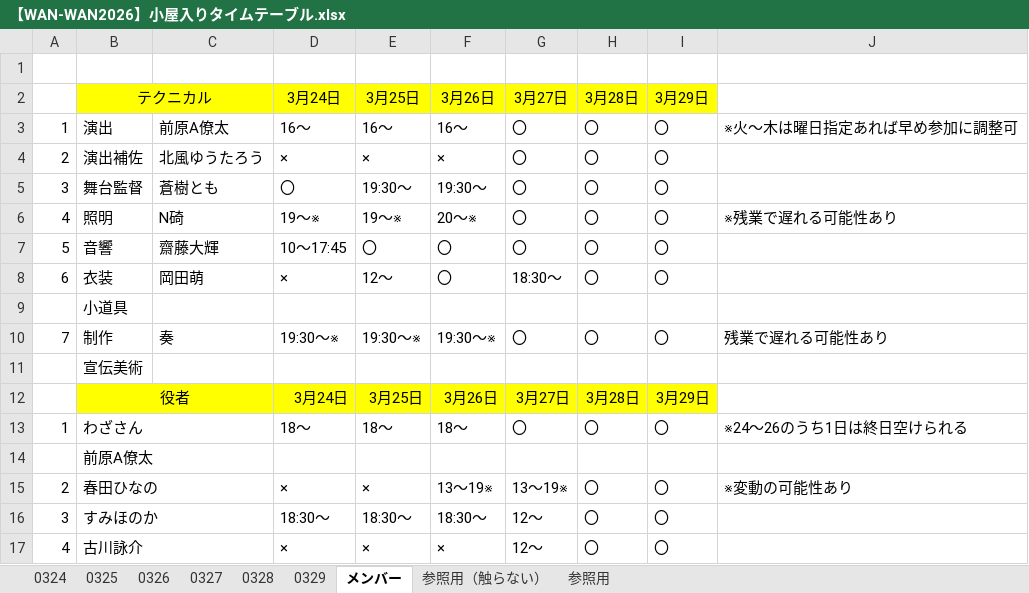
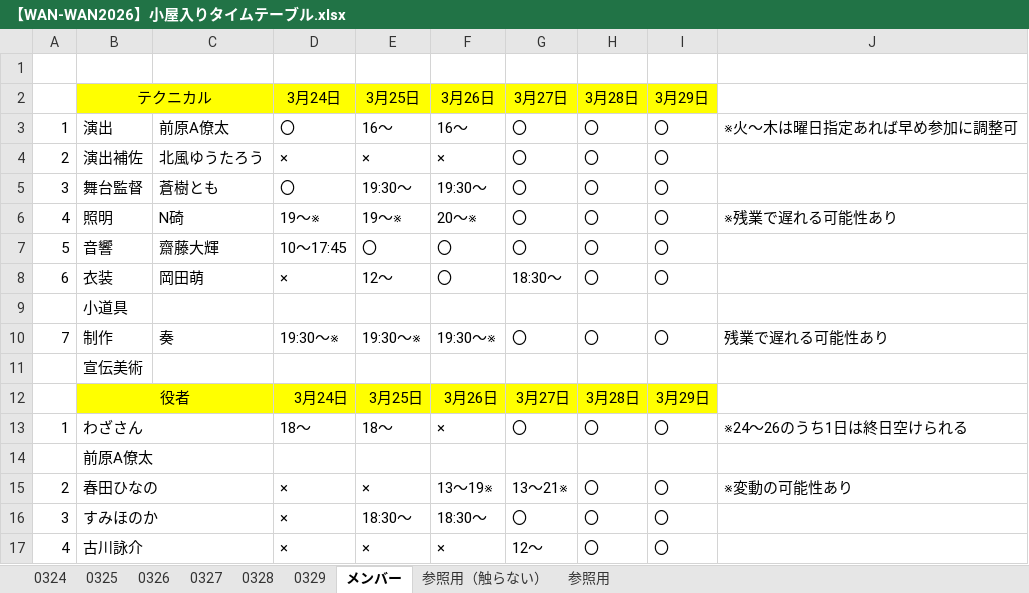
Before and after one commit to aokib7605/WAN-WAN-BOTAN-2026, an Excel workbook: 03.舞台監督/【WAN-WAN2026】小屋入りタイムテーブル.xlsx, sheet メンバー, drawn as a sheet; values as stored, in another font and other column widths than the file's, no borders; the diff names each change by its address in the sheet, - before the commit and + after, or states it on an @@ line.

```diff
--- a/03.舞台監督/【WAN-WAN2026】小屋入りタイムテーブル.xlsx (sheet メンバー)
+++ b/03.舞台監督/【WAN-WAN2026】小屋入りタイムテーブル.xlsx (sheet メンバー)
-D3: 16～
+D3: 〇
-F13: 18～
+F13: ×
-G15: 13～19※
+G15: 13～21※
-D16: 18:30～
+D16: ×
-G16: 12～
+G16: 〇
```
Also changed, not shown: sheet 0326, sheet 0324, sheet 0327, 1 other file.
